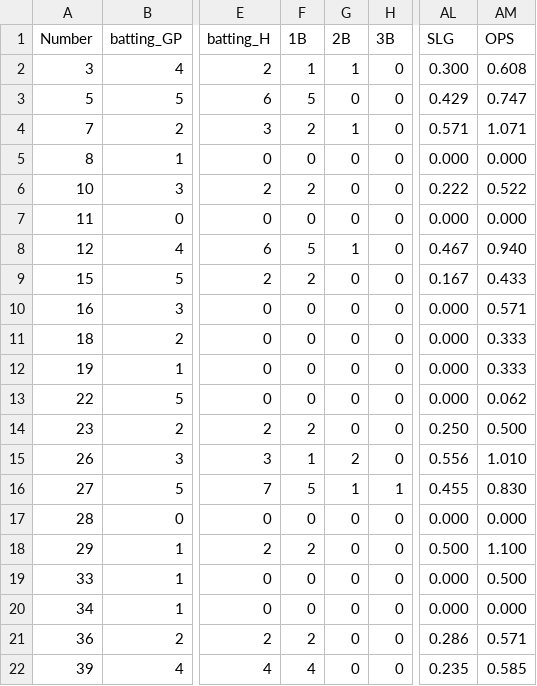
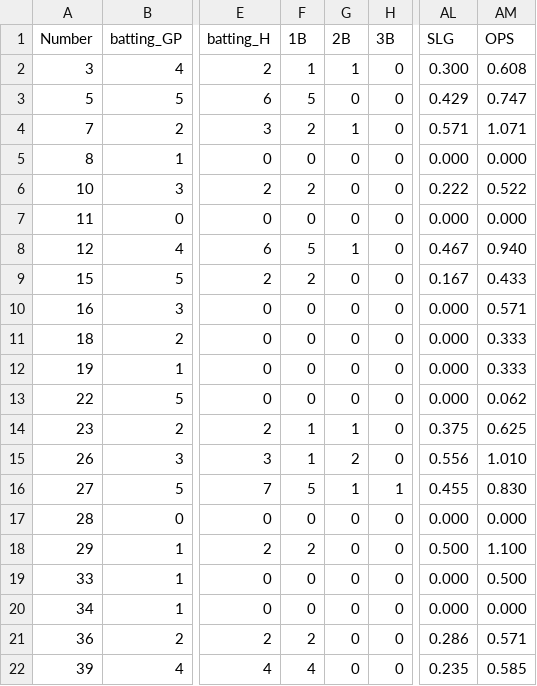
Before and after one commit to jackpuncochar/hamelhawks, a CSV file: cleaned_stats_2026.csv, drawn as a sheet; only a part is shown, gaps mark what is left out; the diff names each change by its address in the sheet, - before the commit and + after, or states it on an @@ line.

Commit message:
update standings, stats, and results

```diff
--- a/cleaned_stats_2026.csv
+++ b/cleaned_stats_2026.csv
-F14 (1B): 2
+F14 (1B): 1
-G14 (2B): 0
+G14 (2B): 1
-AL14 (SLG): 0.250
+AL14 (SLG): 0.375
-AM14 (OPS): 0.500
+AM14 (OPS): 0.625
```
Also changed, not shown: 3 other files.
